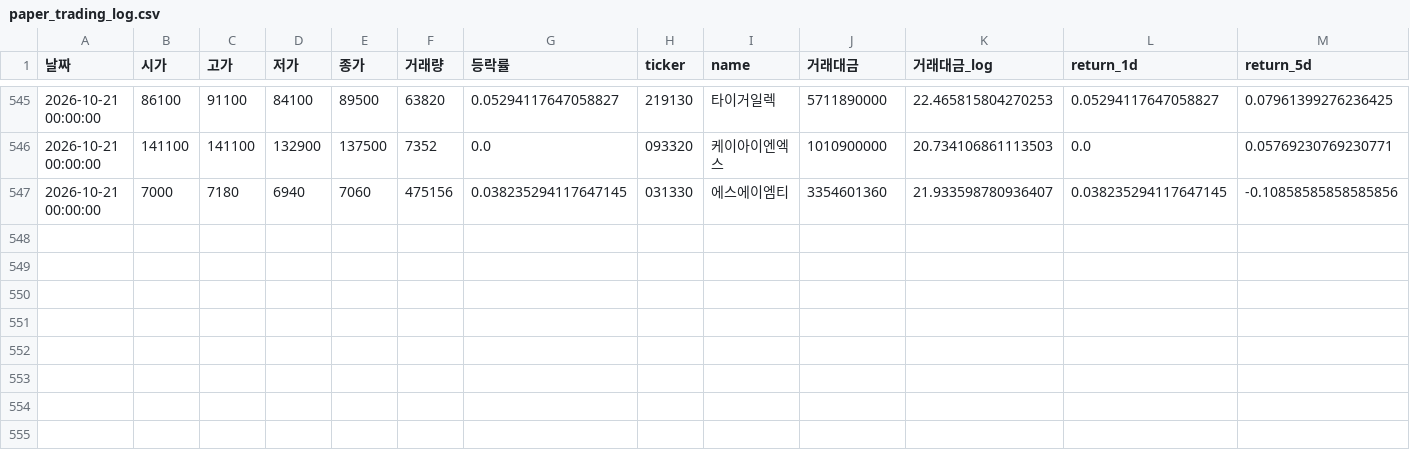
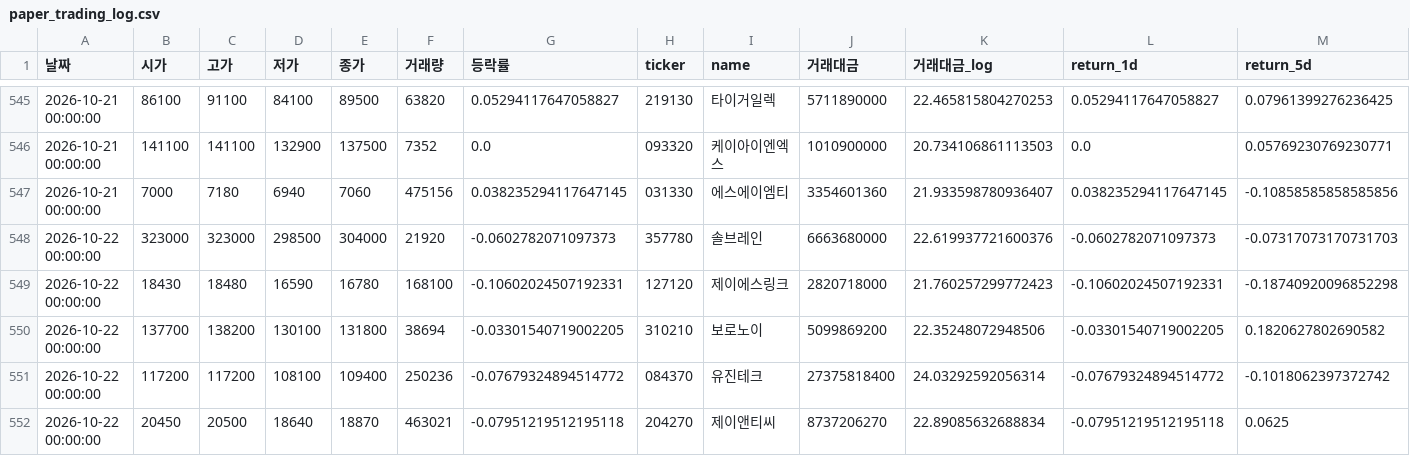
Before and after one commit to dhkimsk2012-source/kosdaq-auto-signal, a CSV file: paper_trading_log.csv, drawn as a sheet; only a part is shown, gaps mark what is left out; rows hold the shown columns only; the diff names each change by its address in the sheet, - before the commit and + after, or states it on an @@ line.

```diff
--- a/paper_trading_log.csv
+++ b/paper_trading_log.csv
+row 548: 2026-10-22 00:00:00 | 323000 | 323000 | 298500 | 304000 | 21920 | -0.0602782071097373 | 357780 | 솔브레인 | 6663680000 | 22.619937721600376 | -0.0602782071097373 | -0.07317073170731703
+row 549: 2026-10-22 00:00:00 | 18430 | 18480 | 16590 | 16780 | 168100 | -0.10602024507192331 | 127120 | 제이에스링크 | 2820718000 | 21.760257299772423 | -0.10602024507192331 | -0.18740920096852298
+row 550: 2026-10-22 00:00:00 | 137700 | 138200 | 130100 | 131800 | 38694 | -0.03301540719002205 | 310210 | 보로노이 | 5099869200 | 22.35248072948506 | -0.03301540719002205 | 0.1820627802690582
+row 551: 2026-10-22 00:00:00 | 117200 | 117200 | 108100 | 109400 | 250236 | -0.07679324894514772 | 084370 | 유진테크 | 27375818400 | 24.03292592056314 | -0.07679324894514772 | -0.1018062397372742
+row 552: 2026-10-22 00:00:00 | 20450 | 20500 | 18640 | 18870 | 463021 | -0.07951219512195118 | 204270 | 제이앤티씨 | 8737206270 | 22.89085632688834 | -0.07951219512195118 | 0.0625
```
